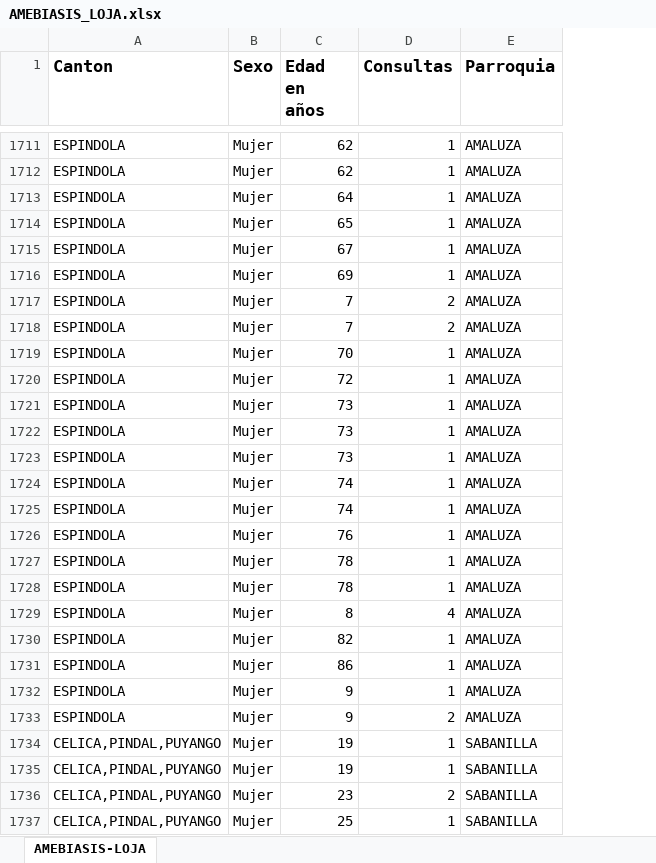
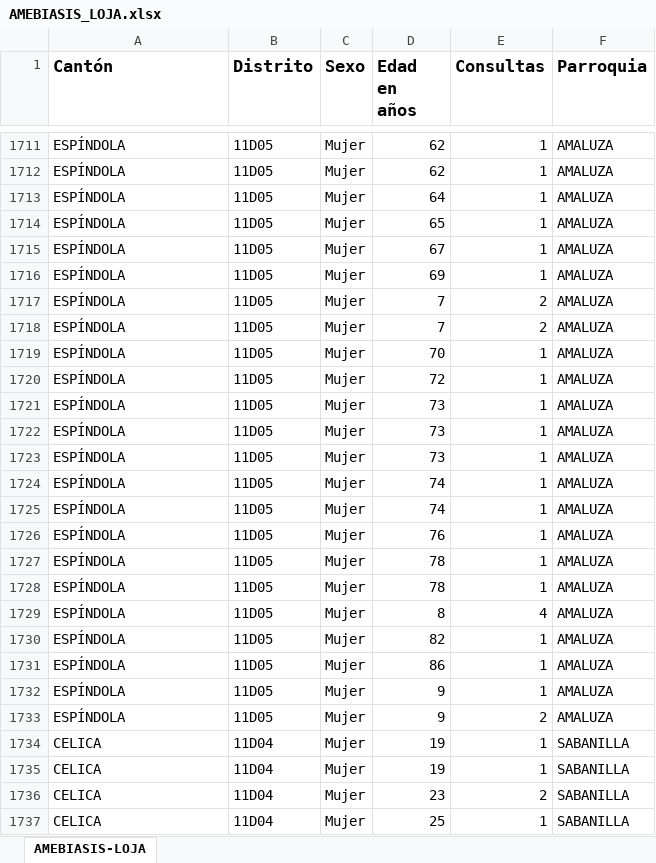
Before and after one commit to Ciespinosa/datos_practicas, an Excel workbook: AMEBIASIS_LOJA.xlsx, sheet AMEBIASIS-LOJA, drawn as a sheet; only a part is shown, gaps mark what is left out; values as stored, in another font and other column widths than the file's, no borders; the diff covers the shown part only; the diff names each change by its address in the sheet, - before the commit and + after, or states it on an @@ line.

```diff
--- a/AMEBIASIS_LOJA.xlsx (sheet AMEBIASIS-LOJA)
+++ b/AMEBIASIS_LOJA.xlsx (sheet AMEBIASIS-LOJA)
+column B (Distrito), rows 1711-1737: 11D05 | 11D05 | 11D05 | 11D05 | 11D05 | 11D05 | 11D05 | 11D05 | 11D05 | 11D05 | 11D05 | 11D05 | 11D05 | 11D05 | 11D05 | 11D05 | 11D05 | 11D05 | 11D05 | 11D05 | 11D05 | 11D05 | 11D05 | 11D04 | 11D04 | 11D04 | 11D04
-A1: Canton
+A1: Cantón
-A1711:A1733 (Cantón): ESPINDOLA
+A1711:A1733 (Cantón): ESPÍNDOLA
-A1734:A1737 (Cantón): CELICA,PINDAL,PUYANGO
+A1734:A1737 (Cantón): CELICA
```
Also changed, not shown: 1296 edited cells elsewhere in this sheet, 1 other file.
